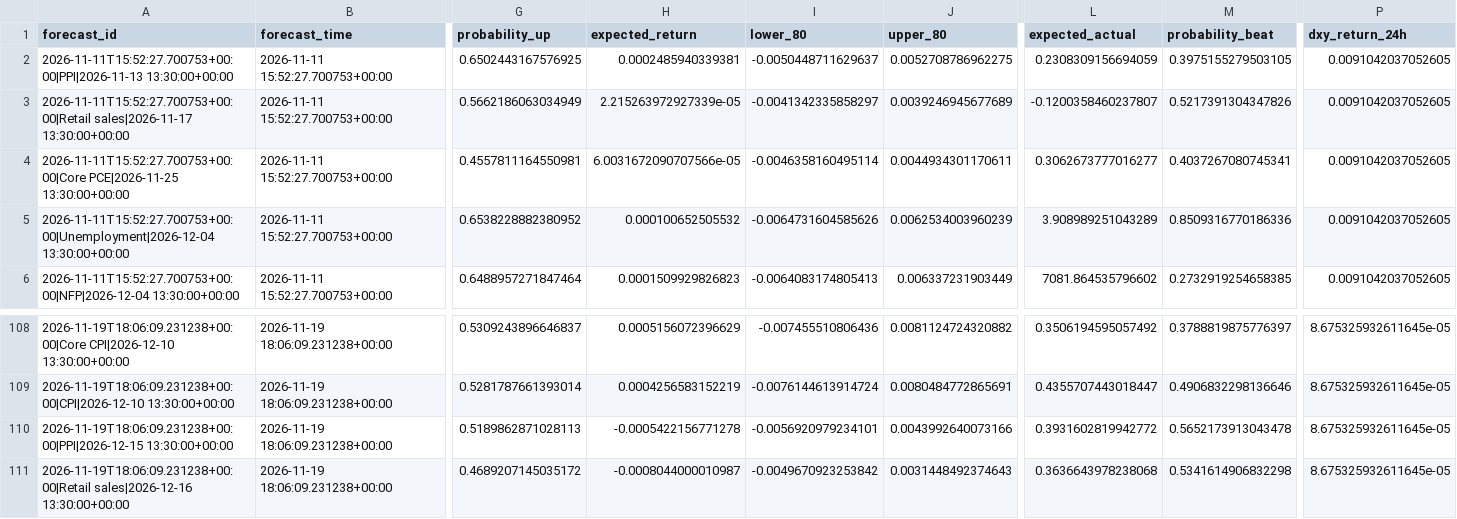
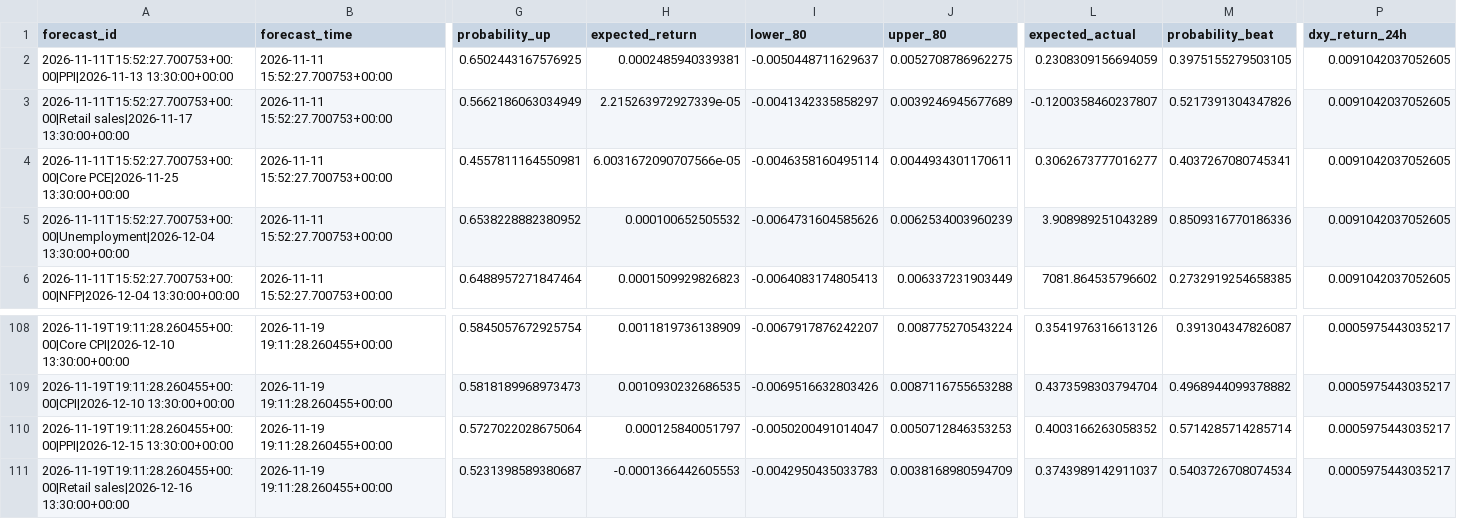
Before and after one commit to nkrabby/gold-news-model, a CSV file: outputs/forecast_log.csv, drawn as a sheet; only a part is shown, gaps mark what is left out; the diff covers the shown part only; the diff names each change by its address in the sheet, - before the commit and + after, or states it on an @@ line.

```diff
--- a/outputs/forecast_log.csv
+++ b/outputs/forecast_log.csv
-A108 (forecast_id): 2026-11-19T18:06:09.231238+00:00|Core CPI|2026-12-10 13:30:00+00:00
+A108 (forecast_id): 2026-11-19T19:11:28.260455+00:00|Core CPI|2026-12-10 13:30:00+00:00
-B108:B111 (forecast_time): 2026-11-19 18:06:09.231238+00:00
+B108:B111 (forecast_time): 2026-11-19 19:11:28.260455+00:00
-G108 (probability_up): 0.5309243896646837
+G108 (probability_up): 0.5845057672925754
-H108 (expected_return): 0.0005156072396629
+H108 (expected_return): 0.0011819736138909
-I108 (lower_80): -0.007455510806436
+I108 (lower_80): -0.0067917876242207
-J108 (upper_80): 0.0081124724320882
+J108 (upper_80): 0.008775270543224
-L108 (expected_actual): 0.3506194595057492
+L108 (expected_actual): 0.3541976316613126
-M108 (probability_beat): 0.3788819875776397
+M108 (probability_beat): 0.391304347826087
-P108:P111 (dxy_return_24h): 8.675325932611645e-05
+P108:P111 (dxy_return_24h): 0.0005975443035217
-A109 (forecast_id): 2026-11-19T18:06:09.231238+00:00|CPI|2026-12-10 13:30:00+00:00
+A109 (forecast_id): 2026-11-19T19:11:28.260455+00:00|CPI|2026-12-10 13:30:00+00:00
-G109 (probability_up): 0.5281787661393014
+G109 (probability_up): 0.5818189968973473
-H109 (expected_return): 0.0004256583152219
+H109 (expected_return): 0.0010930232686535
-I109 (lower_80): -0.0076144613914724
+I109 (lower_80): -0.0069516632803426
-J109 (upper_80): 0.0080484772865691
+J109 (upper_80): 0.0087116755653288
-L109 (expected_actual): 0.4355707443018447
+L109 (expected_actual): 0.4373598303794704
-M109 (probability_beat): 0.4906832298136646
+M109 (probability_beat): 0.4968944099378882
-A110 (forecast_id): 2026-11-19T18:06:09.231238+00:00|PPI|2026-12-15 13:30:00+00:00
+A110 (forecast_id): 2026-11-19T19:11:28.260455+00:00|PPI|2026-12-15 13:30:00+00:00
-G110 (probability_up): 0.5189862871028113
+G110 (probability_up): 0.5727022028675064
-H110 (expected_return): -0.0005422156771278
+H110 (expected_return): 0.000125840051797
-I110 (lower_80): -0.0056920979234101
+I110 (lower_80): -0.0050200491014047
-J110 (upper_80): 0.0043992640073166
+J110 (upper_80): 0.0050712846353253
-L110 (expected_actual): 0.3931602819942772
+L110 (expected_actual): 0.4003166263058352
-M110 (probability_beat): 0.5652173913043478
+M110 (probability_beat): 0.5714285714285714
-A111 (forecast_id): 2026-11-19T18:06:09.231238+00:00|Retail sales|2026-12-16 13:30:00+00:00
+A111 (forecast_id): 2026-11-19T19:11:28.260455+00:00|Retail sales|2026-12-16 13:30:00+00:00
-G111 (probability_up): 0.4689207145035172
+G111 (probability_up): 0.5231398589380687
-H111 (expected_return): -0.0008044000010987
+H111 (expected_return): -0.0001366442605553
-I111 (lower_80): -0.0049670923253842
+I111 (lower_80): -0.0042950435033783
-J111 (upper_80): 0.0031448492374643
+J111 (upper_80): 0.0038168980594709
-L111 (expected_actual): 0.3636643978238068
+L111 (expected_actual): 0.3743989142911037
-M111 (probability_beat): 0.5341614906832298
+M111 (probability_beat): 0.5403726708074534
```
Also changed, not shown: 70 edited cells elsewhere in this file, 2 other files.
